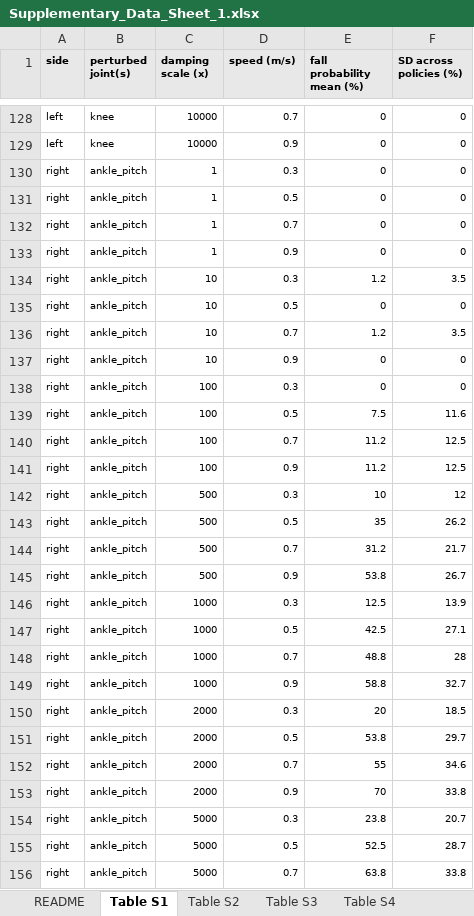
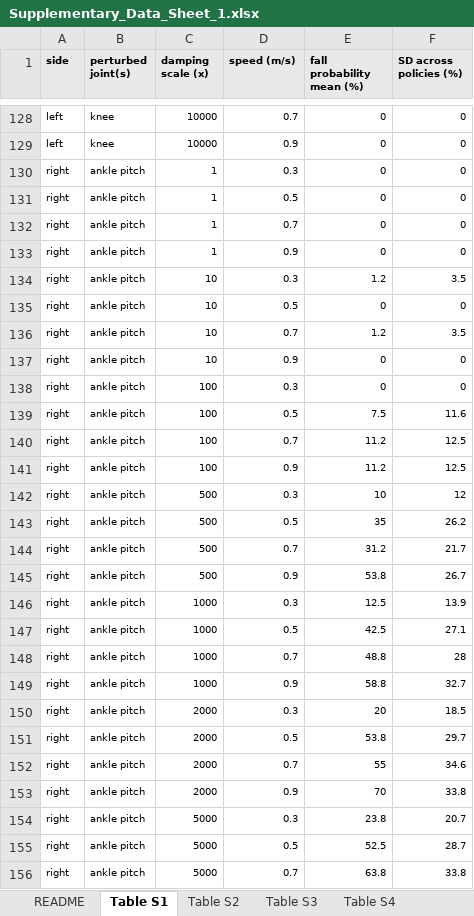
Before and after one commit to rehabiliworld1-max/multijoint-impedance-relief-priority, an Excel workbook: results/Supplementary_Data_Sheet_1.xlsx, sheet Table S1, drawn as a sheet; only a part is shown, gaps mark what is left out; values as stored, in another font and other column widths than the file's, no borders; the diff covers the shown part only; the diff names each change by its address in the sheet, - before the commit and + after, or states it on an @@ line.

```diff
--- a/results/Supplementary_Data_Sheet_1.xlsx (sheet Table S1)
+++ b/results/Supplementary_Data_Sheet_1.xlsx (sheet Table S1)
-B130:B156 (perturbed joint(s)): ankle_pitch
+B130:B156 (perturbed joint(s)): ankle pitch
```
Also changed, not shown: 165 edited cells elsewhere in this sheet, sheet README, other sheet tabs.
